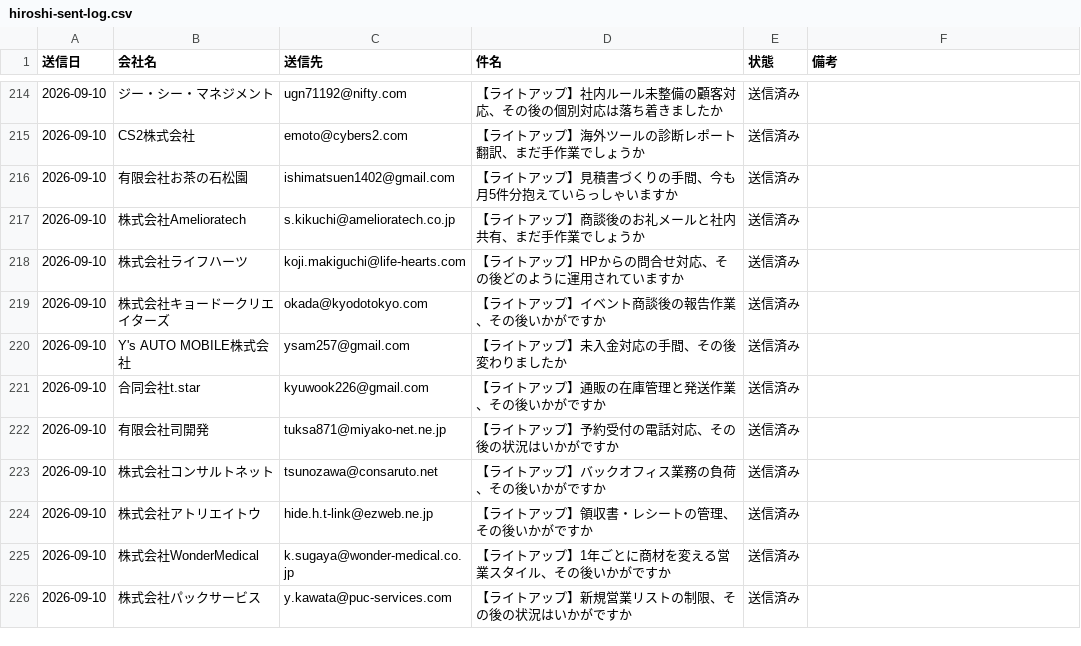
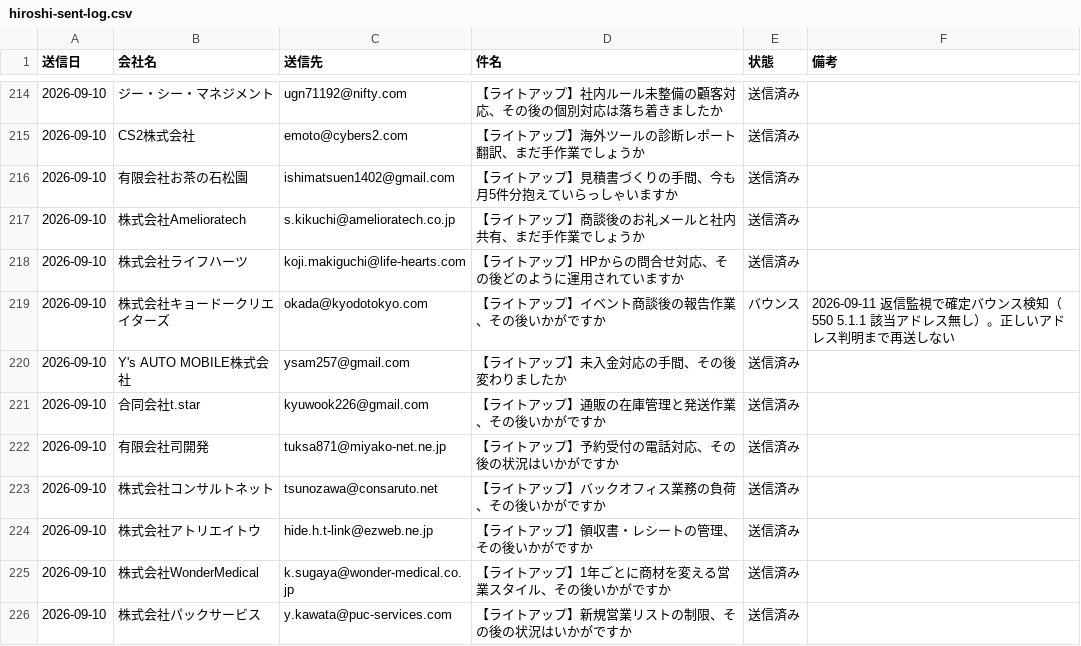
Before and after one commit to writeup-tsuchiya/ClaudeCode, a CSV file: data/hiroshi-sent-log.csv, drawn as a sheet; only a part is shown, gaps mark what is left out.

```diff
--- a/data/hiroshi-sent-log.csv
+++ b/data/hiroshi-sent-log.csv
@@ -218,3 +218,3 @@
 2026-09-10,株式会社ライフハーツ,koji.makiguchi@life-hearts.com,【ライトアップ】HPからの問合せ対応、その後どのように運用されていますか,送信済み,
-2026-09-10,株式会社キョードークリエイターズ,okada@kyodotokyo.com,【ライトアップ】イベント商談後の報告作業、その後いかがですか,送信済み,
+2026-09-10,株式会社キョードークリエイターズ,okada@kyodotokyo.com,【ライトアップ】イベント商談後の報告作業、その後いかがですか,バウンス,2026-09-11 返信監視で確定バウンス検知（550 5.1.1 該当アドレス無し）。正しいアドレス判明まで再送しない
 2026-09-10,Y's AUTO MOBILE株式会社,ysam257@gmail.com,【ライトアップ】未入金対応の手間、その後変わりましたか,送信済み,
```
